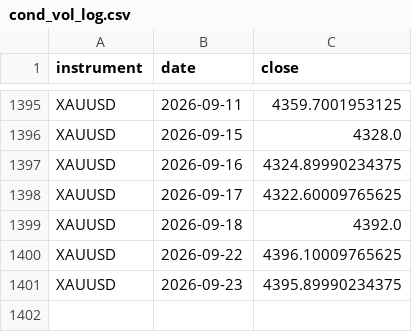
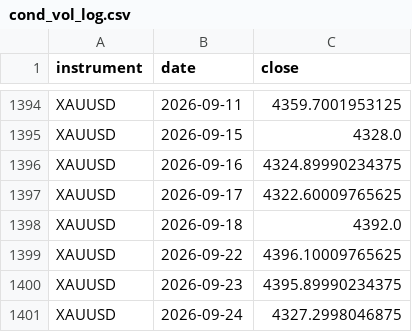
Before and after one commit to kenjtradez/portfolio-forward-test, a CSV file: cond_vol_log.csv, drawn as a sheet; only a part is shown, gaps mark what is left out; the diff covers the shown part only.

```diff
--- a/cond_vol_log.csv
+++ b/cond_vol_log.csv
@@ -1401 +1400,2 @@ XAUUSD,2026-09-22,4396.10009765625
 XAUUSD,2026-09-23,4395.89990234375
+XAUUSD,2026-09-24,4327.2998046875
```
Also changed, not shown: 4 added rows and 5 removed rows elsewhere in this file.
